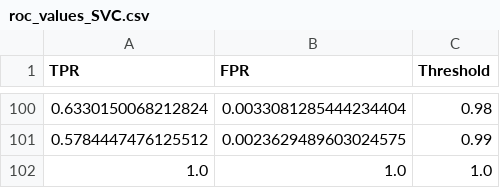
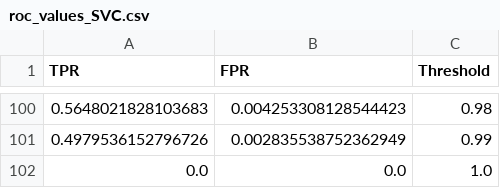
Before and after one commit to lenaas/ml1, a CSV file: roc_values_SVC.csv, drawn as a sheet; only a part is shown, gaps mark what is left out; the diff covers the shown part only.

```diff
--- a/roc_values_SVC.csv
+++ b/roc_values_SVC.csv
@@ -100,3 +100,3 @@ TPR,FPR,Threshold
-0.6330150068212824,0.0033081285444234404,0.98
-0.5784447476125512,0.0023629489603024575,0.99
-1.0,1.0,1.0
+0.5648021828103683,0.004253308128544423,0.98
+0.4979536152796726,0.002835538752362949,0.99
+0.0,0.0,1.0
```
Also changed, not shown: 193 edited cells elsewhere in this file, 1 other file.
